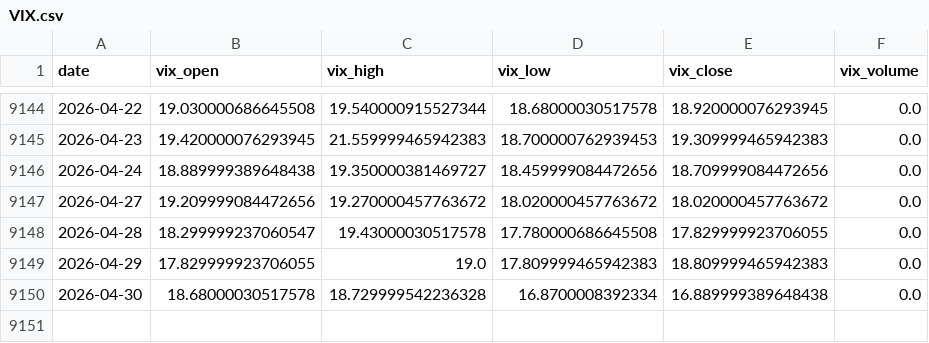
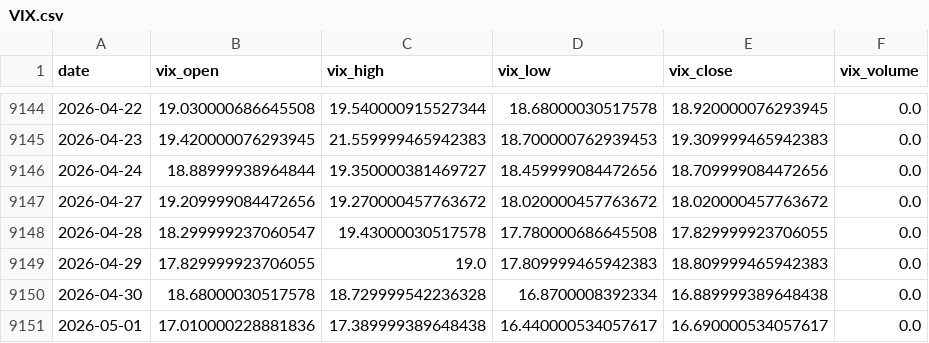
Before and after one commit to maxhammons/project-montauk, a CSV file: data/VIX.csv, drawn as a sheet; only a part is shown, gaps mark what is left out.

```diff
--- a/data/VIX.csv
+++ b/data/VIX.csv
@@ -9145,3 +9145,3 @@ date,vix_open,vix_high,vix_low,vix_close,vix_volume
 2026-04-23,19.420000076293945,21.559999465942383,18.700000762939453,19.309999465942383,0.0
-2026-04-24,18.889999389648438,19.350000381469727,18.459999084472656,18.709999084472656,0.0
+2026-04-24,18.88999938964844,19.350000381469727,18.459999084472656,18.709999084472656,0.0
 2026-04-27,19.209999084472656,19.270000457763672,18.020000457763672,18.020000457763672,0.0
@@ -9150 +9150,2 @@ date,vix_open,vix_high,vix_low,vix_close,vix_volume
 2026-04-30,18.68000030517578,18.729999542236328,16.8700008392334,16.889999389648438,0.0
+2026-05-01,17.010000228881836,17.389999389648438,16.440000534057617,16.690000534057617,0.0
```
Also changed, not shown: data/QQQ.csv, data/SGOV.csv, 15 other files.
